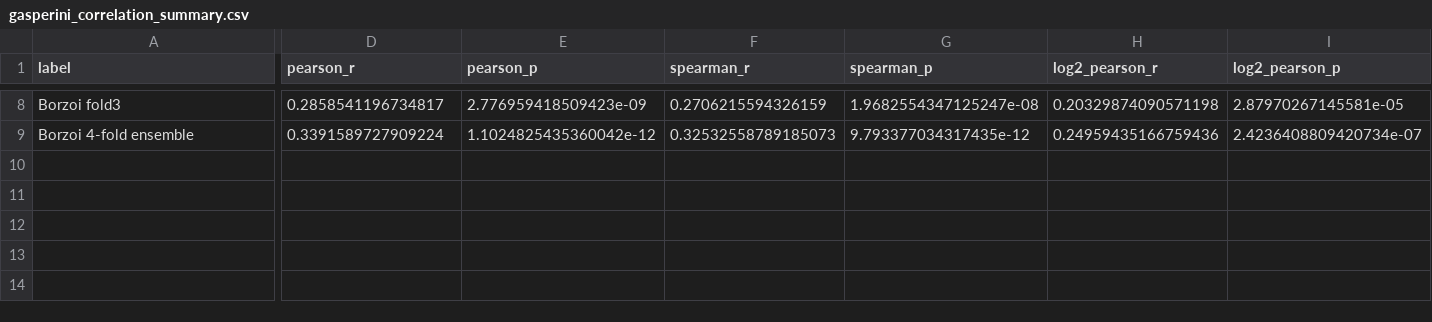
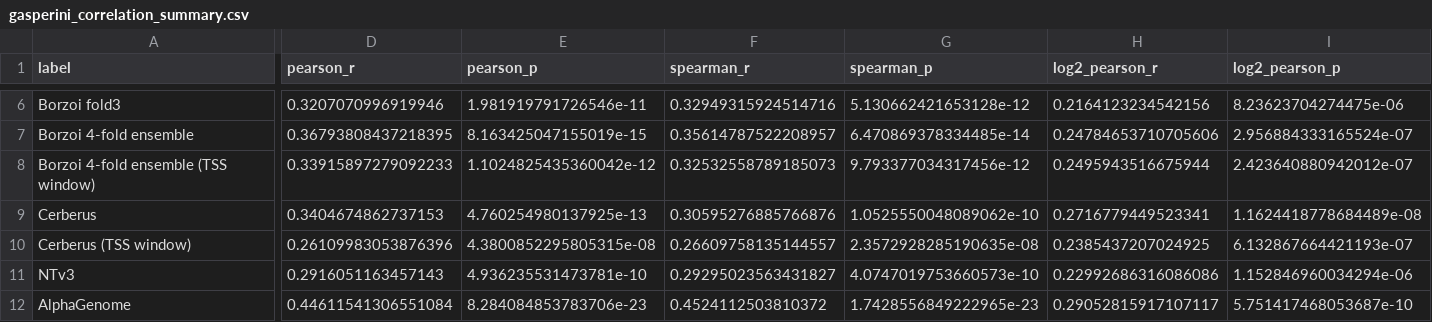
Before and after one commit to Al-Murphy/seq2func_crispri_eval, a CSV file: results/test_Gasperini_borzoi/gasperini_correlation_summary.csv, drawn as a sheet; only a part is shown, gaps mark what is left out; addresses are those after the commit; rows hold the shown columns only; the diff covers the shown part only; the diff names each change by its address in the sheet, - before the commit and + after, or states it on an @@ line.

Commit message:
Switch Borzoi and Cerberus results to the exon readout
TSS-window results are kept, renamed to *_tss_* (Borzoi: *_flashzoi_rna_tss_*;
Cerberus: *_Cerberus_tss_*).

Flashzoi: all 4 replicates rerun with --readout exon (bf16, as before) and
re-ensembled. Cerberus: written by the scripts' write_outputs() from the
readout-variant rerun's forward passes (all 8 replicates, fp32, exon sums kept
per track); a smoke run of the updated scripts matches its pred_wt to 1e-7.

Spearman rho, exon (TSS window):
  Fulco      Borzoi ensemble 0.457 (0.486)   Cerberus 0.589 (0.390)
  Gasperini  Borzoi ensemble 0.356 (0.325)   Cerberus 0.306 (0.266)

Correlation summaries and the fold-ensemble supplementary are regenerated with
current results for every model (they still listed the old NTv3 checkpoint).

```diff
--- a/results/test_Gasperini_borzoi/gasperini_correlation_summary.csv
+++ b/results/test_Gasperini_borzoi/gasperini_correlation_summary.csv
-D6 (pearson_r): 0.2858541196734817
+D6 (pearson_r): 0.3207070996919946
-E6 (pearson_p): 2.776959418509423e-09
+E6 (pearson_p): 1.981919791726546e-11
-F6 (spearman_r): 0.2706215594326159
+F6 (spearman_r): 0.32949315924514716
-G6 (spearman_p): 1.9682554347125247e-08
+G6 (spearman_p): 5.130662421653128e-12
-H6 (log2_pearson_r): 0.20329874090571198
+H6 (log2_pearson_r): 0.2164123234542156
-I6 (log2_pearson_p): 2.87970267145581e-05
+I6 (log2_pearson_p): 8.23623704274475e-06
-D7 (pearson_r): 0.3391589727909224
+D7 (pearson_r): 0.36793808437218395
-E7 (pearson_p): 1.1024825435360042e-12
+E7 (pearson_p): 8.163425047155019e-15
-F7 (spearman_r): 0.32532558789185073
+F7 (spearman_r): 0.35614787522208957
-G7 (spearman_p): 9.793377034317435e-12
+G7 (spearman_p): 6.470869378334485e-14
-H7 (log2_pearson_r): 0.24959435166759436
+H7 (log2_pearson_r): 0.24784653710705606
-I7 (log2_pearson_p): 2.4236408809420734e-07
+I7 (log2_pearson_p): 2.956884333165524e-07
+row 8: Borzoi 4-fold ensemble (TSS window) | 0.33915897279092233 | 1.1024825435360042e-12 | 0.32532558789185073 | 9.793377034317456e-12 | 0.2495943516675944 | 2.423640880942012e-07
+row 9: Cerberus | 0.3404674862737153 | 4.760254980137925e-13 | 0.30595276885766876 | 1.0525550048089062e-10 | 0.2716779449523341 | 1.1624418778684489e-08
+row 10: Cerberus (TSS window) | 0.26109983053876396 | 4.3800852295805315e-08 | 0.26609758135144557 | 2.3572928285190635e-08 | 0.2385437207024925 | 6.132867664421193e-07
+row 11: NTv3 | 0.2916051163457143 | 4.936235531473781e-10 | 0.29295023563431827 | 4.0747019753660573e-10 | 0.22992686316086086 | 1.152846960034294e-06
+row 12: AlphaGenome | 0.44611541306551084 | 8.284084853783706e-23 | 0.4524112503810372 | 1.7428556849222965e-23 | 0.29052815917107117 | 5.751417468053687e-10
```
Also changed, not shown: 2 removed rows and 29 edited cells elsewhere in this file, results/test_Fulco_borzoi/fulco_correlation_summary.csv, 27 other files.
